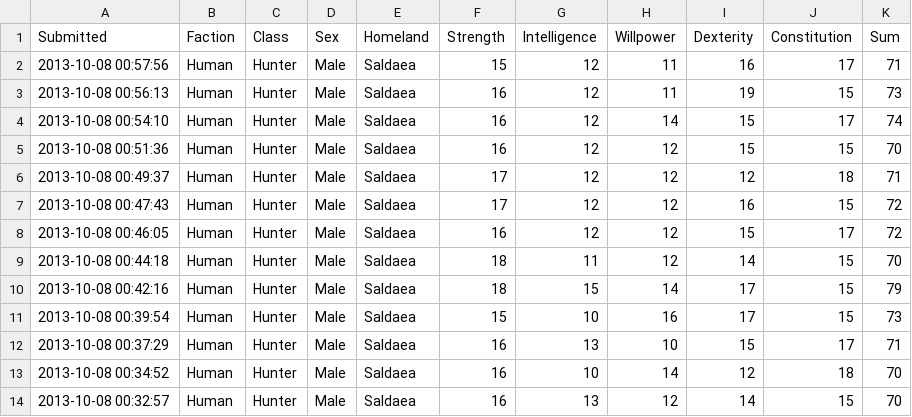
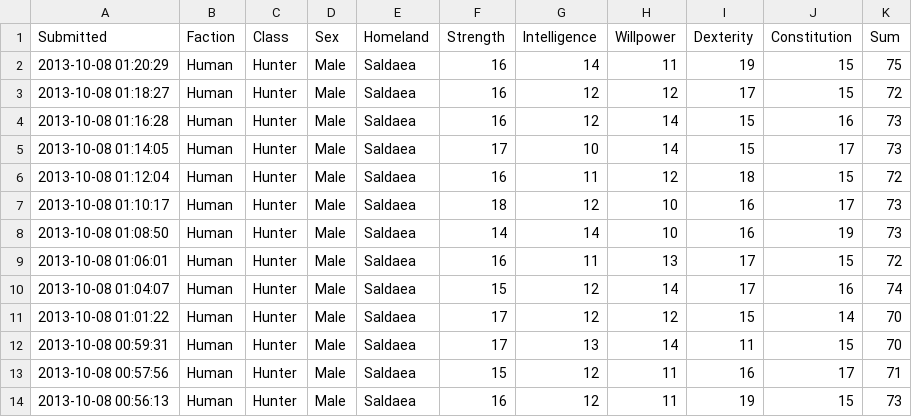
Before and after one commit to rascul/wotmad-stats, a CSV file: csv/Human/Hunter/Saldaea.csv, drawn as a sheet; only a part is shown; the shorter side is filled out with more unchanged rows; the diff names each change by its address in the sheet, - before the commit and + after, or states it on an @@ line.

```diff
--- a/csv/Human/Hunter/Saldaea.csv
+++ b/csv/Human/Hunter/Saldaea.csv
+row 2: 2013-10-08 01:20:29 | Human | Hunter | Male | Saldaea | 16 | 14 | 11 | 19 | 15 | 75
+row 3: 2013-10-08 01:18:27 | Human | Hunter | Male | Saldaea | 16 | 12 | 12 | 17 | 15 | 72
+row 4: 2013-10-08 01:16:28 | Human | Hunter | Male | Saldaea | 16 | 12 | 14 | 15 | 16 | 73
+row 5: 2013-10-08 01:14:05 | Human | Hunter | Male | Saldaea | 17 | 10 | 14 | 15 | 17 | 73
+row 6: 2013-10-08 01:12:04 | Human | Hunter | Male | Saldaea | 16 | 11 | 12 | 18 | 15 | 72
+row 7: 2013-10-08 01:10:17 | Human | Hunter | Male | Saldaea | 18 | 12 | 10 | 16 | 17 | 73
+row 8: 2013-10-08 01:08:50 | Human | Hunter | Male | Saldaea | 14 | 14 | 10 | 16 | 19 | 73
+row 9: 2013-10-08 01:06:01 | Human | Hunter | Male | Saldaea | 16 | 11 | 13 | 17 | 15 | 72
+row 10: 2013-10-08 01:04:07 | Human | Hunter | Male | Saldaea | 15 | 12 | 14 | 17 | 16 | 74
+row 11: 2013-10-08 01:01:22 | Human | Hunter | Male | Saldaea | 17 | 12 | 12 | 15 | 14 | 70
+row 12: 2013-10-08 00:59:31 | Human | Hunter | Male | Saldaea | 17 | 13 | 14 | 11 | 15 | 70
```
Also changed, not shown: csv/Human/Channeler/Saldaea.csv, csv/Human/Warrior/Illian.csv, 1 other file.
